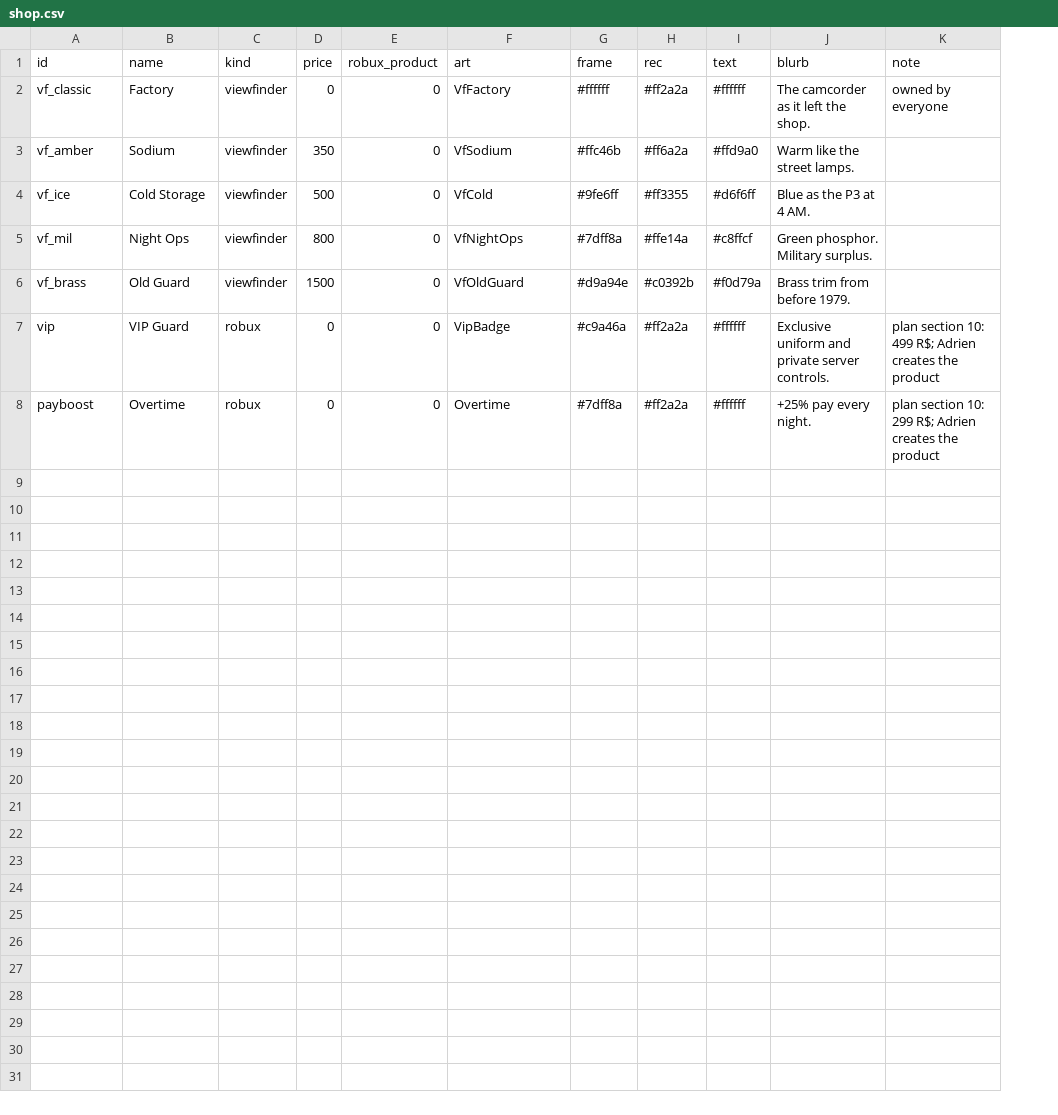
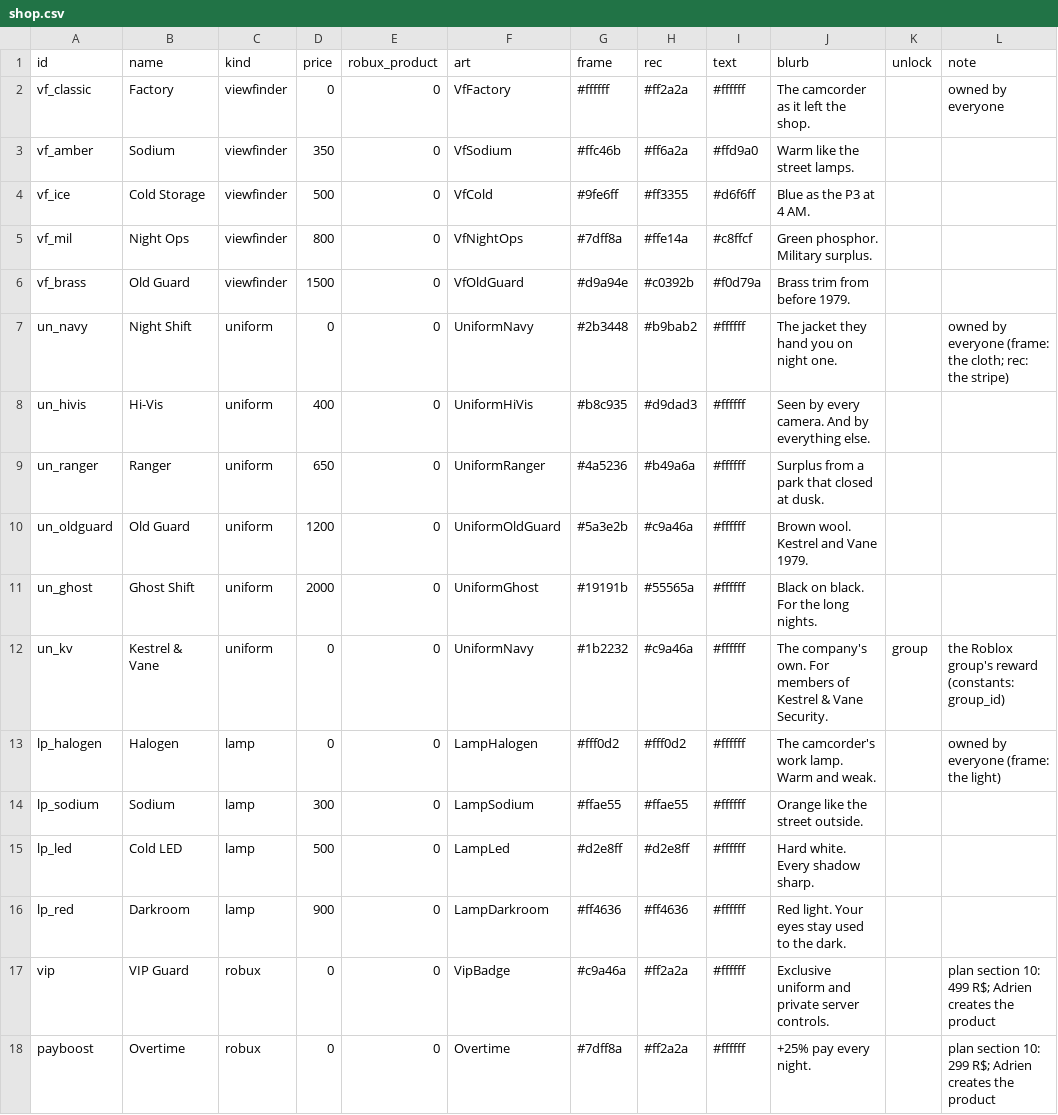
Before and after one commit to AMoncade/blind-spot, a CSV file: content/shop.csv, drawn as a sheet; the diff names each change by its address in the sheet, - before the commit and + after, or states it on an @@ line.

```diff
--- a/content/shop.csv
+++ b/content/shop.csv
+column K (unlock), empty
+row 7: un_navy | Night Shift | uniform | 0 | 0 | UniformNavy | #2b3448 | #b9bab2 | #ffffff | The jacket they hand you on night one. |  | owned by everyone (frame: the cloth; rec: the stripe)
+row 8: un_hivis | Hi-Vis | uniform | 400 | 0 | UniformHiVis | #b8c935 | #d9dad3 | #ffffff | Seen by every camera. And by everything else.
+row 9: un_ranger | Ranger | uniform | 650 | 0 | UniformRanger | #4a5236 | #b49a6a | #ffffff | Surplus from a park that closed at dusk.
+row 10: un_oldguard | Old Guard | uniform | 1200 | 0 | UniformOldGuard | #5a3e2b | #c9a46a | #ffffff | Brown wool. Kestrel and Vane 1979.
+row 11: un_ghost | Ghost Shift | uniform | 2000 | 0 | UniformGhost | #19191b | #55565a | #ffffff | Black on black. For the long nights.
+row 12: un_kv | Kestrel & Vane | uniform | 0 | 0 | UniformNavy | #1b2232 | #c9a46a | #ffffff | The company's own. For members of Kestrel & Vane Security. | group | the Roblox group's reward (constants: group_id)
+row 13: lp_halogen | Halogen | lamp | 0 | 0 | LampHalogen | #fff0d2 | #fff0d2 | #ffffff | The camcorder's work lamp. Warm and weak. |  | owned by everyone (frame: the light)
+row 14: lp_sodium | Sodium | lamp | 300 | 0 | LampSodium | #ffae55 | #ffae55 | #ffffff | Orange like the street outside.
+row 15: lp_led | Cold LED | lamp | 500 | 0 | LampLed | #d2e8ff | #d2e8ff | #ffffff | Hard white. Every shadow sharp.
+row 16: lp_red | Darkroom | lamp | 900 | 0 | LampDarkroom | #ff4636 | #ff4636 | #ffffff | Red light. Your eyes stay used to the dark.
```
Also changed, not shown: content/tapes.csv, 14 other files.
